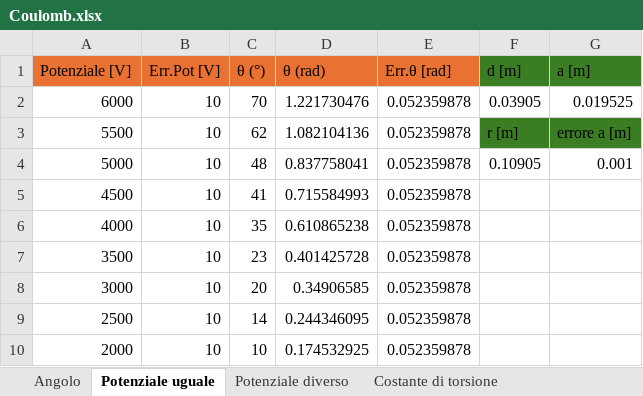
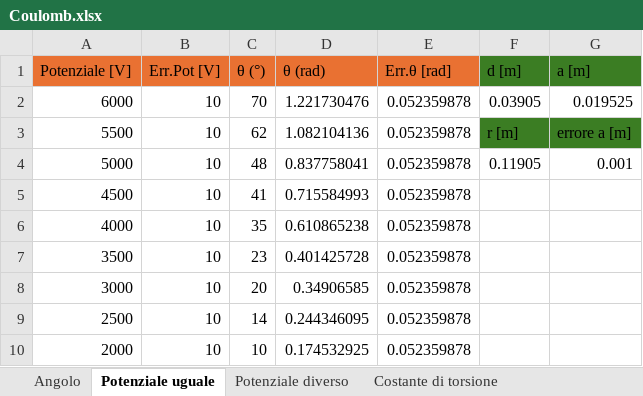
Before and after one commit to matteodeclich/Esperienze-in-laboratorio, an Excel workbook: Coulomb.xlsx, sheet Potenziale uguale, drawn as a sheet; values as stored, in another font and other column widths than the file's, no borders; the diff names each change by its address in the sheet, - before the commit and + after, or states it on an @@ line.

Commit message:
Aggiornamento file excel

```diff
--- a/Coulomb.xlsx (sheet Potenziale uguale)
+++ b/Coulomb.xlsx (sheet Potenziale uguale)
-F4 (d [m]): 0.10905
+F4 (d [m]): 0.11905
```
Also changed, not shown: sheet Potenziale diverso.
